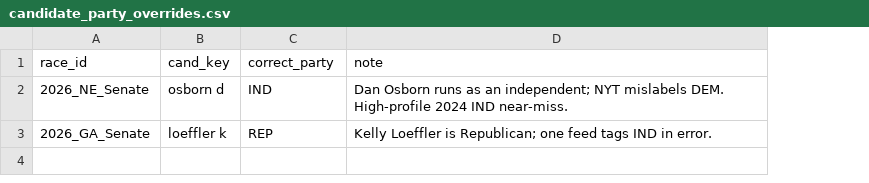
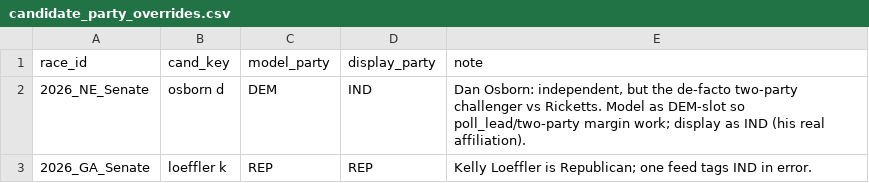
Before and after one commit to pjmerica/Polls-prediction-model, a CSV file: data/candidate_party_overrides.csv, drawn as a sheet; addresses are those after the commit; the diff names each change by its address in the sheet, - before the commit and + after, or states it on an @@ line.

```diff
--- a/data/candidate_party_overrides.csv
+++ b/data/candidate_party_overrides.csv
+column C (model_party), rows 2-3: DEM | REP
-D1: correct_party
+D1: display_party
-E2 (note): Dan Osborn runs as an independent; NYT mislabels DEM. High-profile 2024 IND near-miss.
+E2 (note): Dan Osborn: independent, but the de-facto two-party challenger vs Ricketts. Model as DEM-slot so poll_lead/two-party margin work; display as IND (his real affiliation).
```
Also changed, not shown: 5 other files.
